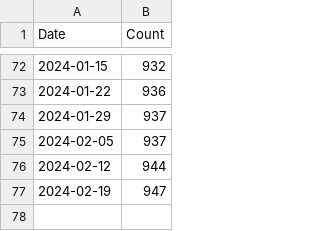
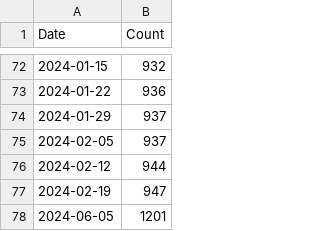
Before and after one commit to donbowen/Patent-Text-Variables, a CSV file: admin/DL_tracker.csv, drawn as a sheet; only a part is shown, gaps mark what is left out; the diff names each change by its address in the sheet, - before the commit and + after, or states it on an @@ line.

Commit message:
updating DL tracker

```diff
--- a/admin/DL_tracker.csv
+++ b/admin/DL_tracker.csv
+row 78: 2024-06-05 | 1201
```
